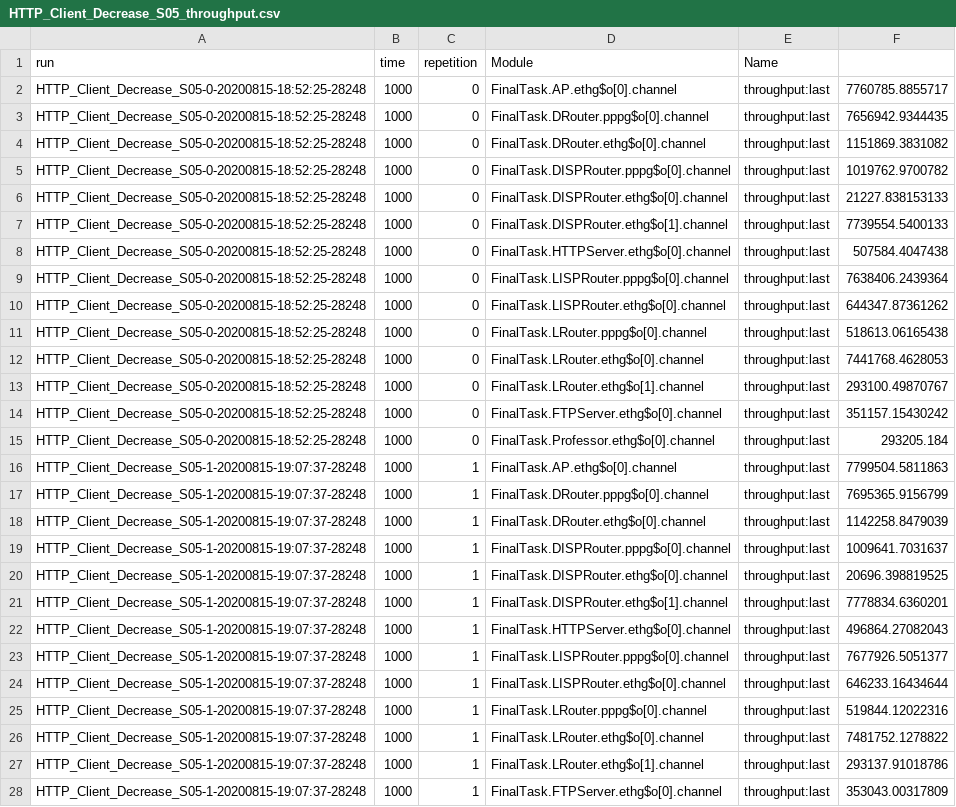
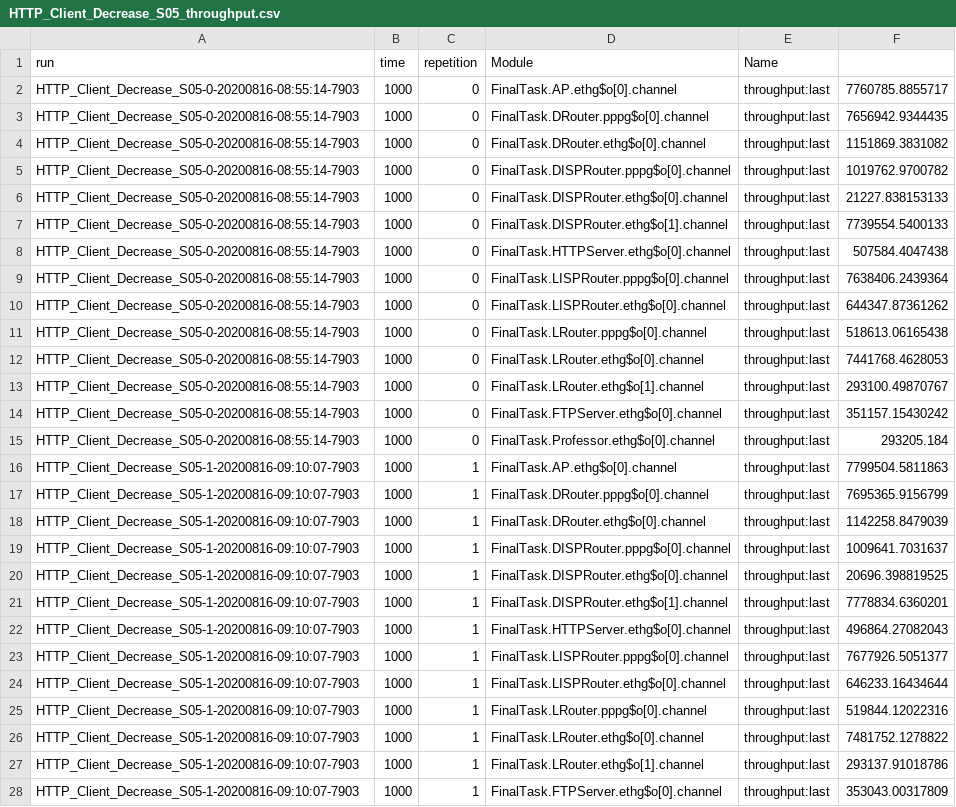
Before and after one commit to royruiz-dev/DataAutomation_SimComNets, a CSV file: SiMCN-Final-Task/Sim_Results/HTTP_Client_Decrease_S05_throughput.csv, drawn as a sheet; only a part is shown; the diff covers the shown part only; the diff names each change by its address in the sheet, - before the commit and + after, or states it on an @@ line.

```diff
--- a/SiMCN-Final-Task/Sim_Results/HTTP_Client_Decrease_S05_throughput.csv
+++ b/SiMCN-Final-Task/Sim_Results/HTTP_Client_Decrease_S05_throughput.csv
-A2:A15 (run): HTTP_Client_Decrease_S05-0-20200815-18:52:25-28248
+A2:A15 (run): HTTP_Client_Decrease_S05-0-20200816-08:55:14-7903
-A16:A28 (run): HTTP_Client_Decrease_S05-1-20200815-19:07:37-28248
+A16:A28 (run): HTTP_Client_Decrease_S05-1-20200816-09:10:07-7903
```
Also changed, not shown: 113 edited cells elsewhere in this file, SiMCN-Final-Task/Sim_Results/HTTP_Client_Decrease_S05_packetDrop_count.csv, SiMCN-Final-Task/Sim_Results/HTTP_Client_Increase_S04a_packetDrop_count.csv, 27 other files.
